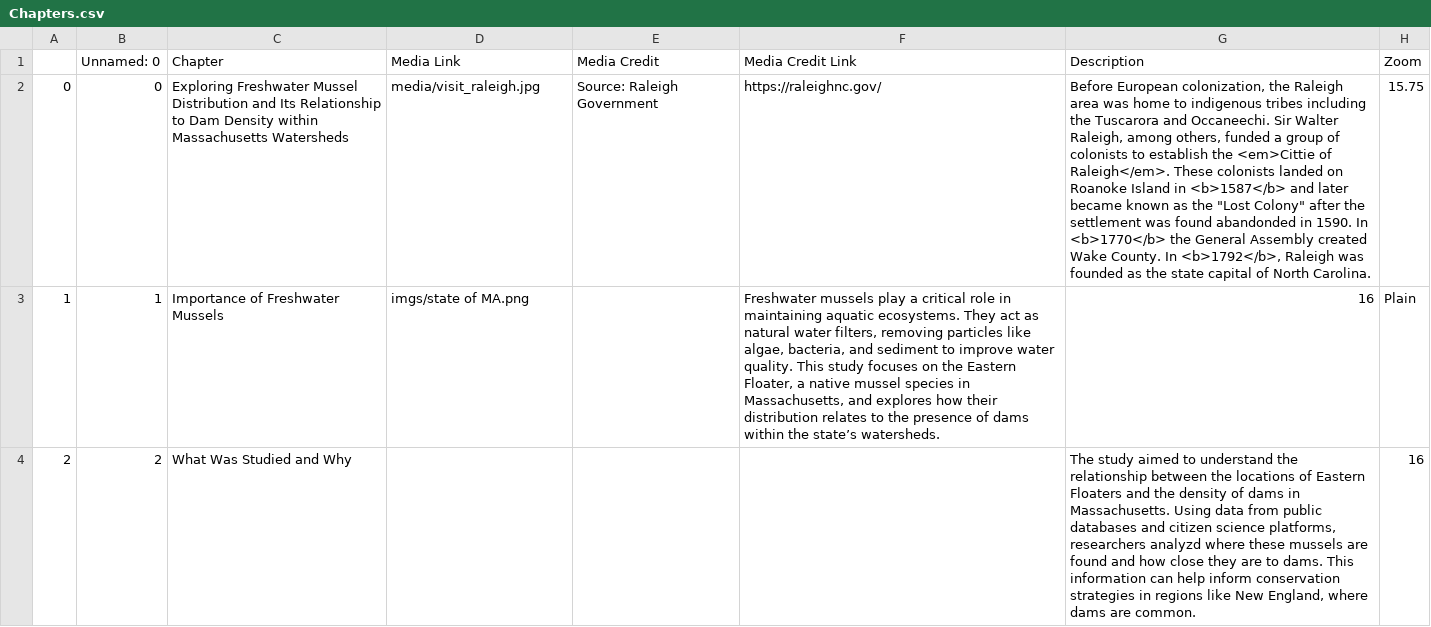
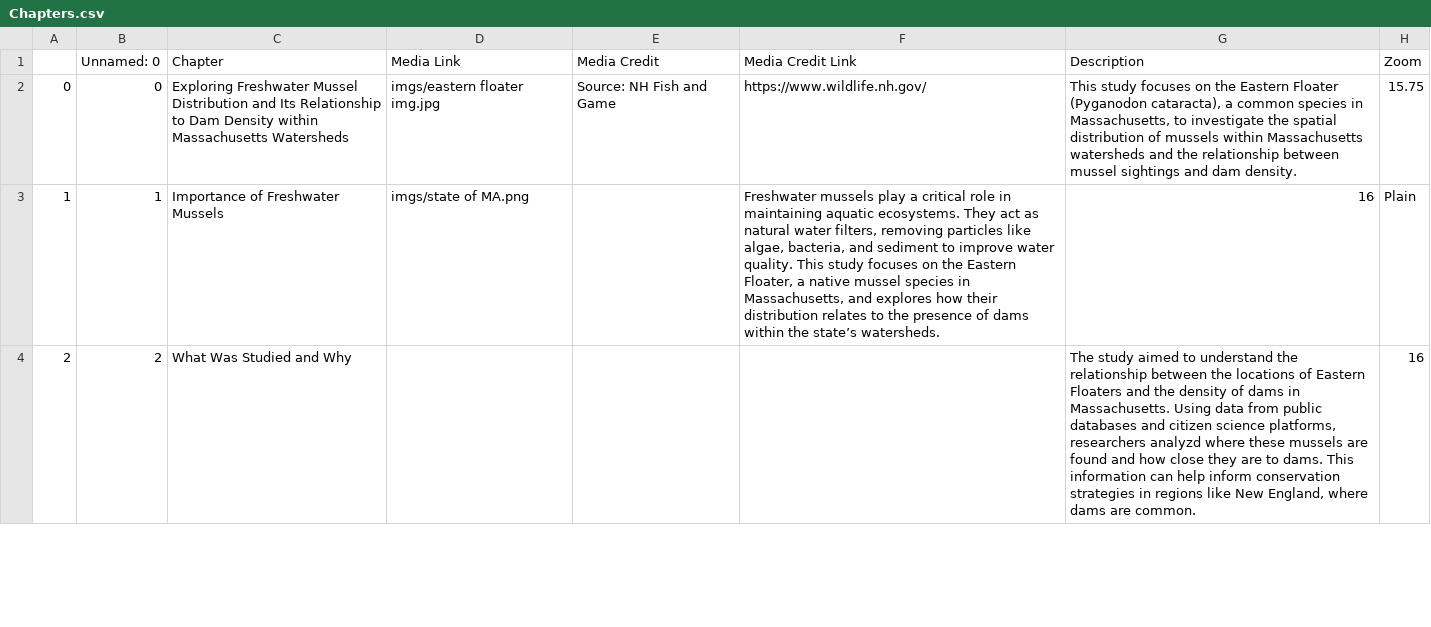
Before and after one commit to je-garcia/GarciaProject, a CSV file: csv/Chapters.csv, drawn as a sheet; only a part is shown; the diff names each change by its address in the sheet, - before the commit and + after, or states it on an @@ line.

Commit message:
Update Chapters.csv
update with lost data

```diff
--- a/csv/Chapters.csv
+++ b/csv/Chapters.csv
-D2 (Media Link): media/visit_raleigh.jpg
+D2 (Media Link): imgs/eastern floater img.jpg
-E2 (Media Credit): Source: Raleigh Government
+E2 (Media Credit): Source: NH Fish and Game
-F2 (Media Credit Link): https://raleighnc.gov/
+F2 (Media Credit Link): https://www.wildlife.nh.gov/
-G2 (Description): Before European colonization, the Raleigh area was home to indigenous tribes including the Tuscarora and Occaneechi. Sir Walter Raleigh, among others, funded a group of colonists to establish the <em>Cittie of Raleigh</em>. These colonists landed on Roanoke Island in <b>1587</b> and later became known as the "Lost Colony" after the settlement was found abandonded in 1590. In <b>1770</b> the General Assembly created Wake County. In <b>1792</b>, Raleigh was founded as the state capital of North Carolina.
+G2 (Description): This study focuses on the Eastern Floater (Pyganodon cataracta), a common species in Massachusetts, to investigate the spatial distribution of mussels within Massachusetts watersheds and the relationship between mussel sightings and dam density.
```
